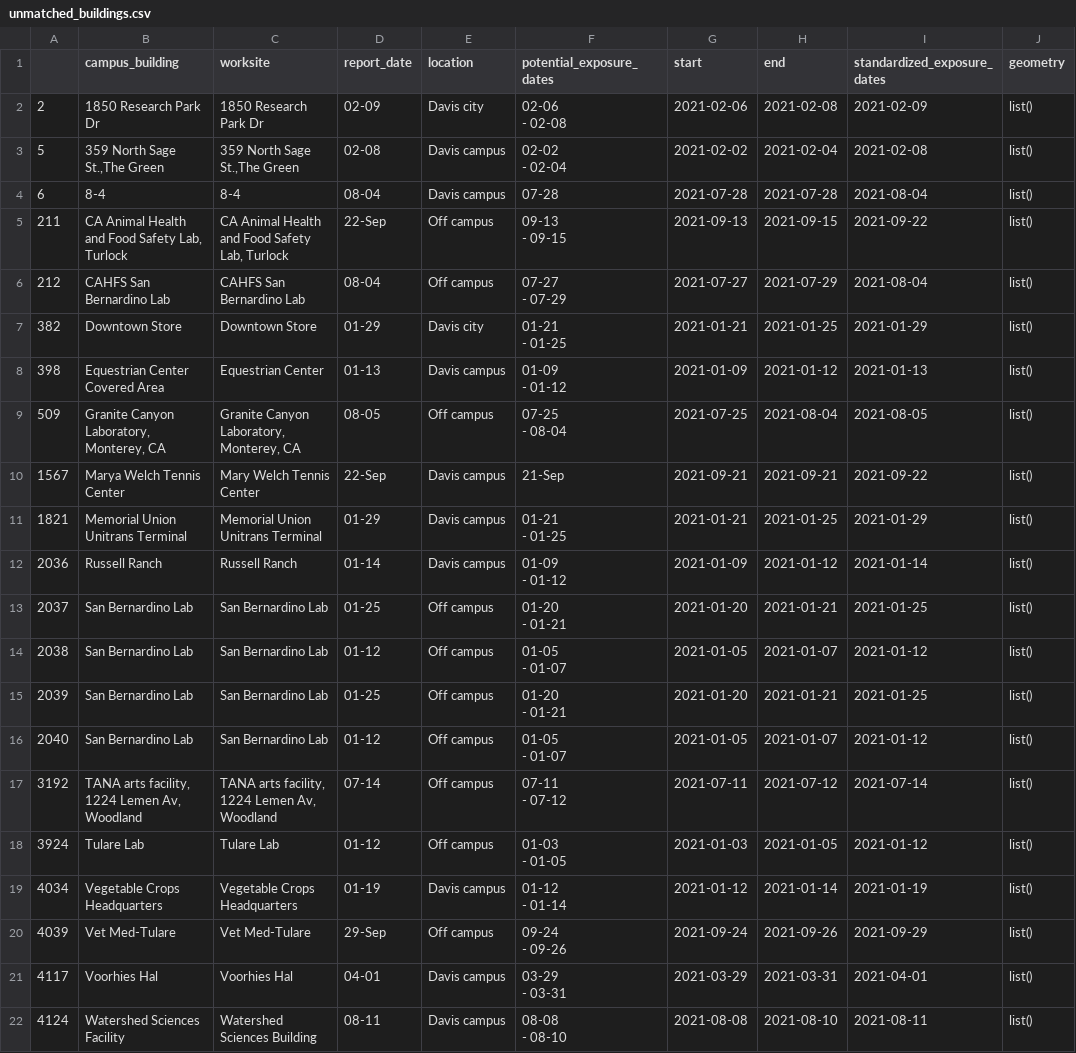
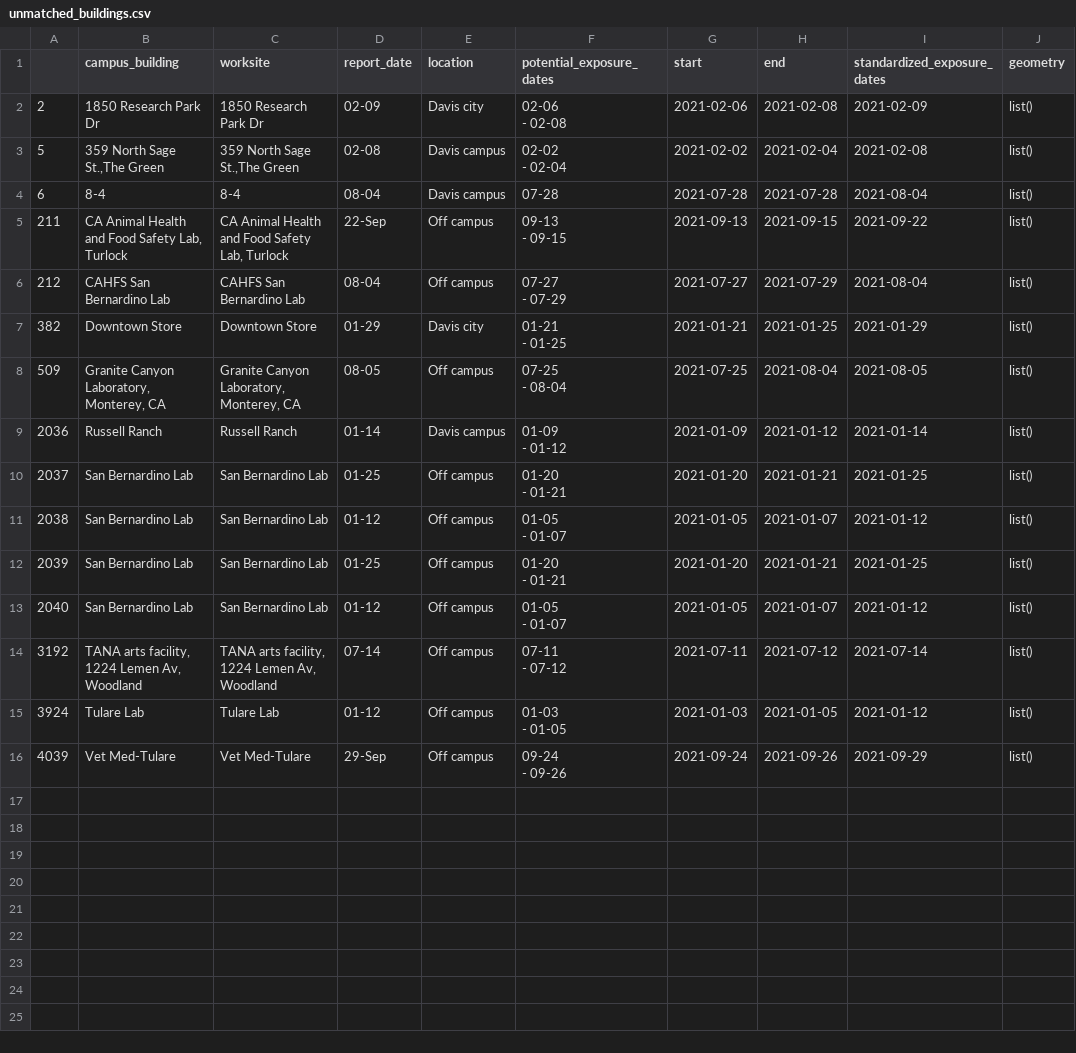
Before and after one commit to datalab-dev/covid_worksite_exposure, a CSV file: data/unmatched_buildings.csv, drawn as a sheet; ↵ is a line break in a cell; the diff names each change by its address in the sheet, - before the commit and + after, or states it on an @@ line.

Commit message:
pass 3 for building dictionary update

```diff
--- a/data/unmatched_buildings.csv
+++ b/data/unmatched_buildings.csv
-row 8: 398 | Equestrian Center Covered Area | Equestrian Center | 01-13 | Davis campus | 01-09 ↵ - 01-12 | 2021-01-09 | 2021-01-12 | 2021-01-13 | list()
-row 10: 1567 | Marya Welch Tennis Center | Mary Welch Tennis Center | 22-Sep | Davis campus | 21-Sep | 2021-09-21 | 2021-09-21 | 2021-09-22 | list()
-row 11: 1821 | Memorial Union Unitrans Terminal | Memorial Union Unitrans Terminal | 01-29 | Davis campus | 01-21 ↵ - 01-25 | 2021-01-21 | 2021-01-25 | 2021-01-29 | list()
-row 19: 4034 | Vegetable Crops Headquarters | Vegetable Crops Headquarters | 01-19 | Davis campus | 01-12 ↵ - 01-14 | 2021-01-12 | 2021-01-14 | 2021-01-19 | list()
-row 21: 4117 | Voorhies Hal | Voorhies Hal | 04-01 | Davis campus | 03-29 ↵ - 03-31 | 2021-03-29 | 2021-03-31 | 2021-04-01 | list()
-row 22: 4124 | Watershed Sciences Facility | Watershed Sciences Building | 08-11 | Davis campus | 08-08 ↵ - 08-10 | 2021-08-08 | 2021-08-10 | 2021-08-11 | list()
```
Also changed, not shown: data/building_dictionary.csv, 3 other files.
